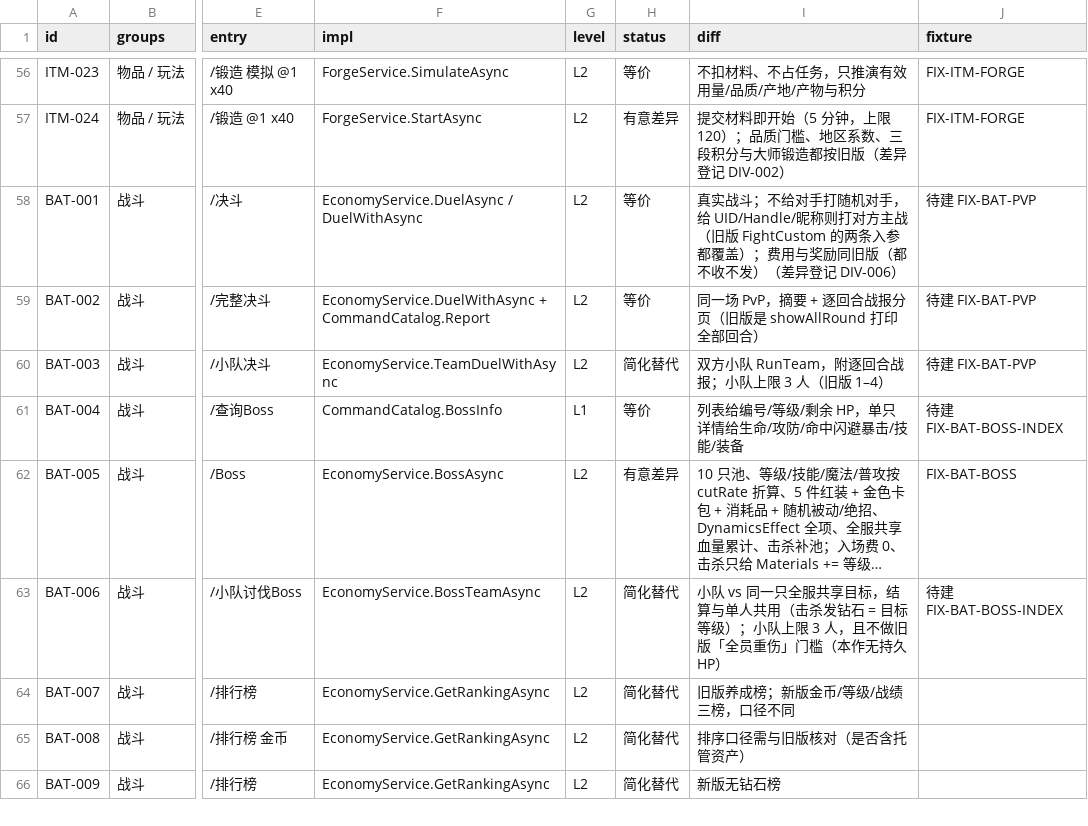
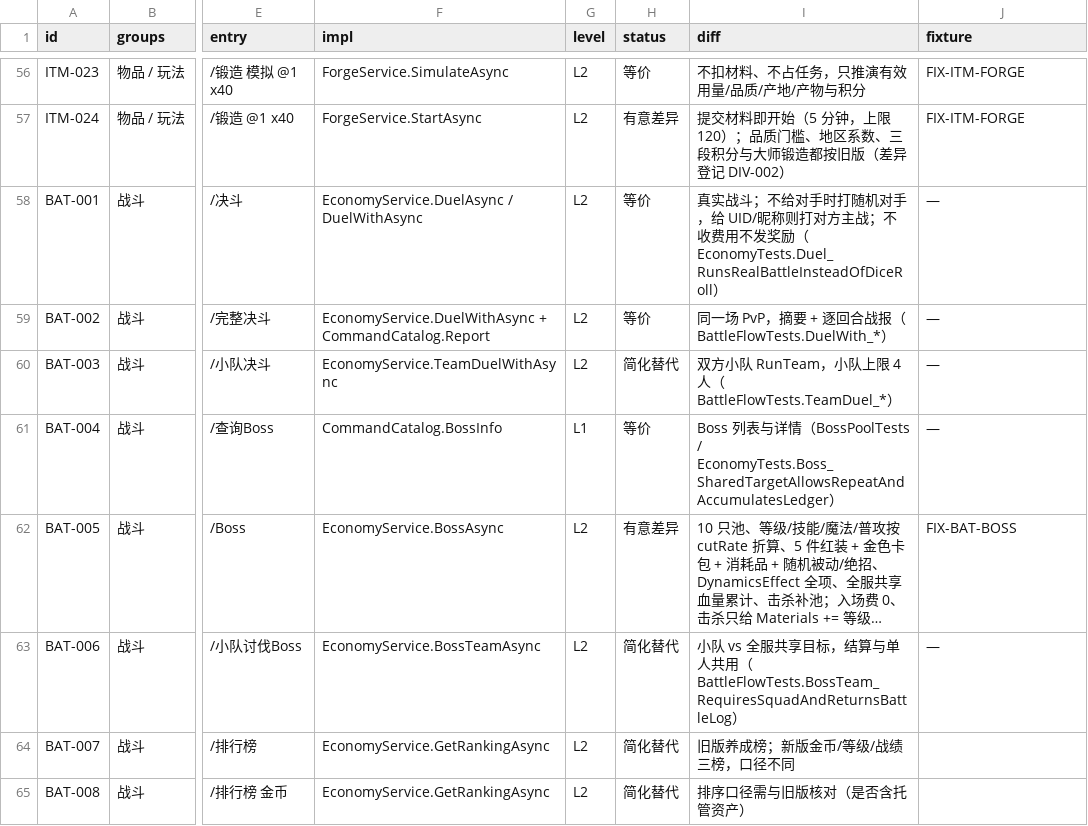
Before and after one commit to candy-cottage/oshima-bot, a TSV file: migration/matrix.tsv, drawn as a sheet; only a part is shown, gaps mark what is left out; the shorter side is filled out with more unchanged rows; long unchanged cells end in …; the diff covers the shown part only; the diff names each change by its address in the sheet, - before the commit and + after, or states it on an @@ line.

Commit message:
test(p3): close the remaining rows with two fixtures and test references
- FIX-PLY-HORSE（legacy-verified）：赛马名次积分 10/8/6/4/3/2/1，之后恒为 1，
  名次 0 返回 0；公式与旧版 CalculatePointsForRank 逐档一致。
- FIX-PLY-COOP（current-locked）：共斗奖励的 5 组样例。旧版未全灭时会随机决定
  「单 Boss 模式（按比例）」还是「多敌模式（0 奖励）」，同一输入有两个答案，没法写成
  legacy 值，登记为 DIV-019，并记下新版多出的 MVP 奖励。
- 其余行（房间生命周期、赛马/共斗房间、报价、商店详情与回收、决斗与 Boss、排行榜、
  改名审核、活动与公告）没有数值可锁，夹具列改为「—」，差异列写明覆盖它的测试类与方法。
- 顺手修掉 BAT-003 / BAT-006 里「小队上限 3 人」的过期措辞。

矩阵：待建 33 -> 0，有夹具 43 -> 46；每一行现在要么有夹具，要么有写明出处的测试。

```diff
--- a/migration/matrix.tsv
+++ b/migration/matrix.tsv
-I58 (diff): …不给对手打随机对手，给 UID/Handle/昵称则打对方主战（旧版 FightCustom 的两条入参都覆盖）；费用与奖励同旧版（都不收不发）（差异登记 DIV-006）
+I58 (diff): …不给对手时打随机对手，给 UID/昵称则打对方主战；不收费用不发奖励（EconomyTests.Duel_RunsRealBattleInsteadOfDiceRoll）
-J58:J60 (fixture): 待建 FIX-BAT-PVP
+J58:J60 (fixture): —
-I59 (diff): …回合战报分页（旧版是 showAllRound 打印全部回合）
+I59 (diff): …回合战报（BattleFlowTests.DuelWith_*）
-I60 (diff): 双方小队 RunTeam，附逐回合战报；小队上限 3 人（旧版 1–4）
+I60 (diff): 双方小队 RunTeam，小队上限 4 人（BattleFlowTests.TeamDuel_*）
-I61 (diff): 列表给编号/等级/剩余 HP，单只详情给生命/攻防/命中闪避暴击/技能/装备
+I61 (diff): Boss 列表与详情（BossPoolTests / EconomyTests.Boss_SharedTargetAllowsRepeatAndAccumulatesLedger）
-J61 (fixture): 待建 FIX-BAT-BOSS-INDEX
+J61 (fixture): —
-I63 (diff): 小队 vs 同一只全服共享目标，结算与单人共用（击杀发钻石 = 目标等级）；小队上限 3 人，且不做旧版「全员重伤」门槛（本作无持久 HP）
+I63 (diff): 小队 vs 全服共享目标，结算与单人共用（BattleFlowTests.BossTeam_RequiresSquadAndReturnsBattleLog）
-J63 (fixture): 待建 FIX-BAT-BOSS-INDEX
+J63 (fixture): —
```
Also changed, not shown: 56 edited cells elsewhere in this file, 6 other files.
